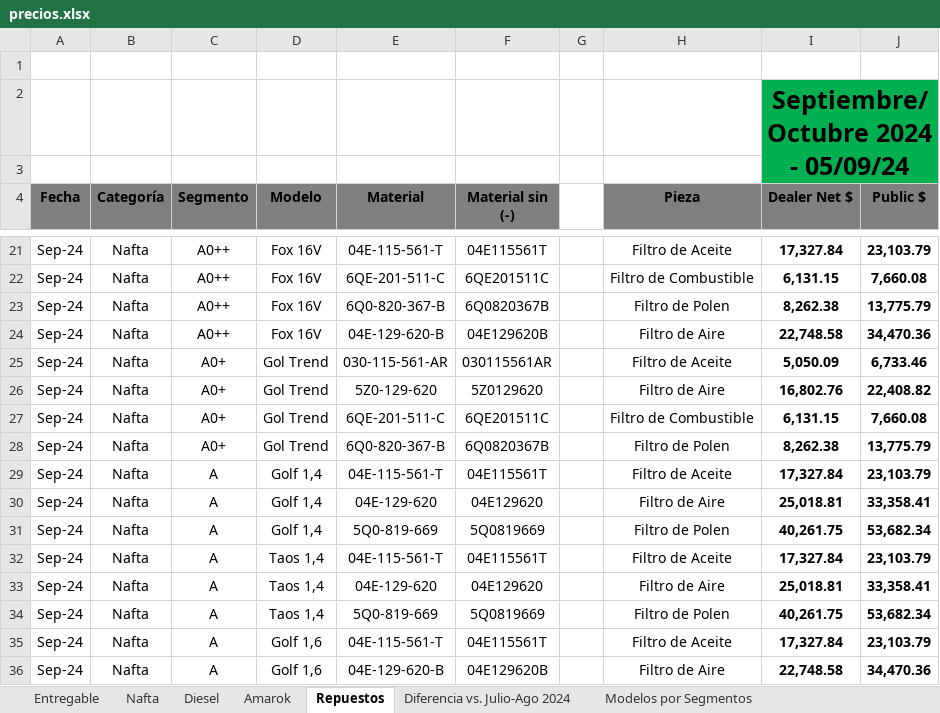
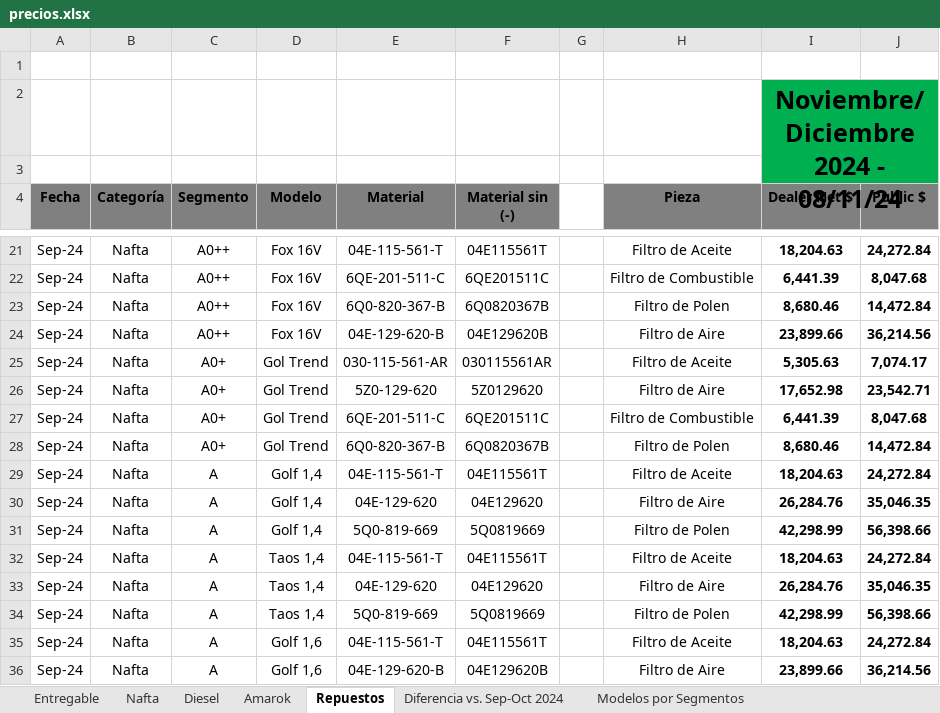
Before and after one commit to pablomar04/AutoSAGA2.0, an Excel workbook: precios.xlsx, sheet Repuestos, drawn as a sheet; only a part is shown, gaps mark what is left out; values as stored, in another font and other column widths than the file's, no borders; the diff covers the shown part only; the diff names each change by its address in the sheet, - before the commit and + after, or states it on an @@ line.

```diff
--- a/precios.xlsx (sheet Repuestos)
+++ b/precios.xlsx (sheet Repuestos)
-sheet tab: Diferencia vs. Julio-Ago 2024
+sheet tab: Diferencia vs. Sep-Oct 2024
-I2 (Dealer Net $): Septiembre/Octubre 2024 - 05/09/24
+I2 (Dealer Net $): Noviembre/Diciembre 2024 - 08/11/24
-I21 (Dealer Net $): 17,327.84
+I21 (Dealer Net $): 18,204.63
-J21 (Public $): 23,103.79
+J21 (Public $): 24,272.84
-I22 (Dealer Net $): 6,131.15
+I22 (Dealer Net $): 6,441.39
-J22 (Public $): 7,660.08
+J22 (Public $): 8,047.68
-I23 (Dealer Net $): 8,262.38
+I23 (Dealer Net $): 8,680.46
-J23 (Public $): 13,775.79
+J23 (Public $): 14,472.84
-I24 (Dealer Net $): 22,748.58
+I24 (Dealer Net $): 23,899.66
-J24 (Public $): 34,470.36
+J24 (Public $): 36,214.56
-I25 (Dealer Net $): 5,050.09
+I25 (Dealer Net $): 5,305.63
-J25 (Public $): 6,733.46
+J25 (Public $): 7,074.17
-I26 (Dealer Net $): 16,802.76
+I26 (Dealer Net $): 17,652.98
-J26 (Public $): 22,408.82
+J26 (Public $): 23,542.71
-I27 (Dealer Net $): 6,131.15
+I27 (Dealer Net $): 6,441.39
-J27 (Public $): 7,660.08
+J27 (Public $): 8,047.68
-I28 (Dealer Net $): 8,262.38
+I28 (Dealer Net $): 8,680.46
-J28 (Public $): 13,775.79
+J28 (Public $): 14,472.84
-I29 (Dealer Net $): 17,327.84
+I29 (Dealer Net $): 18,204.63
-J29 (Public $): 23,103.79
+J29 (Public $): 24,272.84
-I30 (Dealer Net $): 25,018.81
+I30 (Dealer Net $): 26,284.76
-J30 (Public $): 33,358.41
+J30 (Public $): 35,046.35
-I31 (Dealer Net $): 40,261.75
+I31 (Dealer Net $): 42,298.99
-J31 (Public $): 53,682.34
+J31 (Public $): 56,398.66
-I32 (Dealer Net $): 17,327.84
+I32 (Dealer Net $): 18,204.63
-J32 (Public $): 23,103.79
+J32 (Public $): 24,272.84
-I33 (Dealer Net $): 25,018.81
+I33 (Dealer Net $): 26,284.76
-J33 (Public $): 33,358.41
+J33 (Public $): 35,046.35
-I34 (Dealer Net $): 40,261.75
+I34 (Dealer Net $): 42,298.99
-J34 (Public $): 53,682.34
+J34 (Public $): 56,398.66
-I35 (Dealer Net $): 17,327.84
+I35 (Dealer Net $): 18,204.63
-J35 (Public $): 23,103.79
+J35 (Public $): 24,272.84
-I36 (Dealer Net $): 22,748.58
+I36 (Dealer Net $): 23,899.66
-J36 (Public $): 34,470.36
+J36 (Public $): 36,214.56
```
Also changed, not shown: 258 edited cells elsewhere in this sheet, sheet Nafta, sheet Amarok, sheet Diesel, sheet Diferencia vs. Sep-Oct 2024, sheet Entregable, 3 other files.
